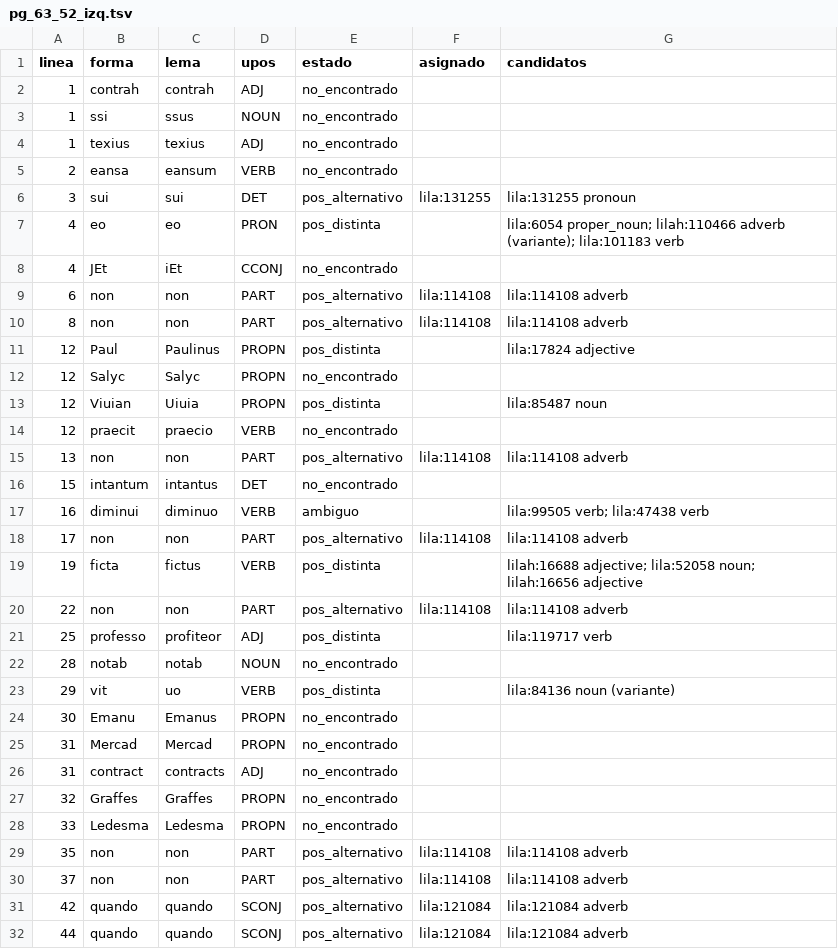
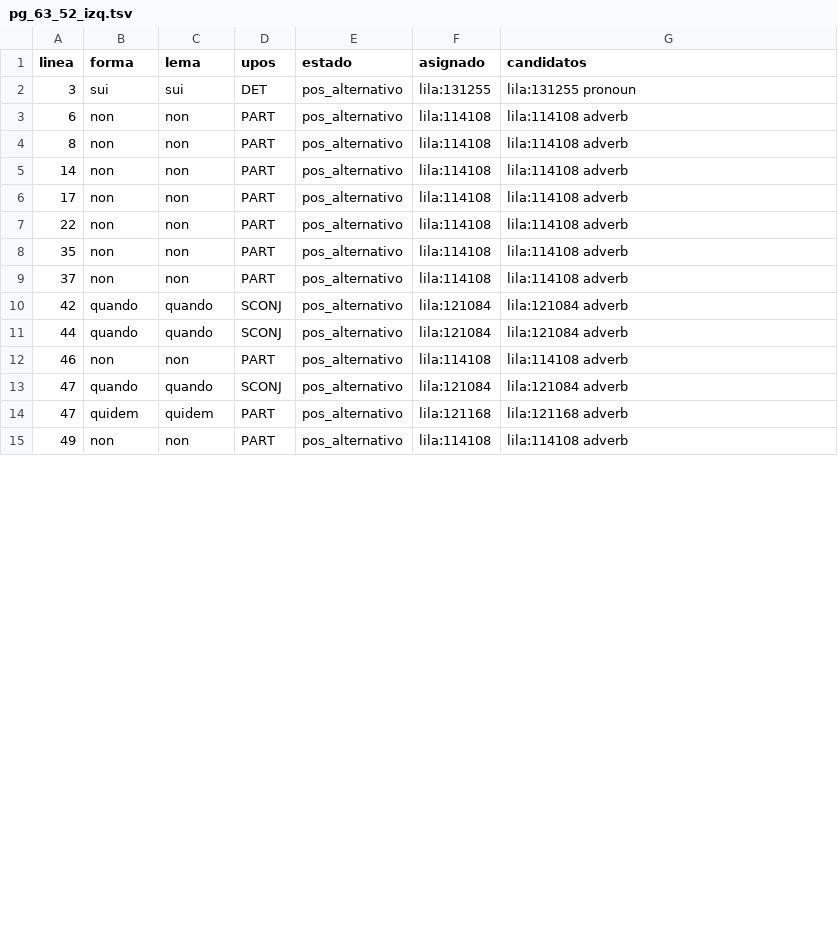
Before and after one commit to afvial/onate, a TSV file: lila/paginas/pg_63_52_izq.tsv, drawn as a sheet; only a part is shown; the shorter side is filled out with more unchanged rows; the diff covers the shown part only.

```diff
--- a/lila/paginas/pg_63_52_izq.tsv
+++ b/lila/paginas/pg_63_52_izq.tsv
@@ -1,29 +1,8 @@
 linea	forma	lema	upos	estado	asignado	candidatos
-1	contrah	contrah	ADJ	no_encontrado		
-1	ssi	ssus	NOUN	no_encontrado		
-1	texius	texius	ADJ	no_encontrado		
-2	eansa	eansum	VERB	no_encontrado		
 3	sui	sui	DET	pos_alternativo	lila:131255	lila:131255 pronoun
-4	eo	eo	PRON	pos_distinta		lila:6054 proper_noun; lilah:110466 adverb (variante); lila:101183 verb
-4	JEt	iEt	CCONJ	no_encontrado		
 6	non	non	PART	pos_alternativo	lila:114108	lila:114108 adverb
 8	non	non	PART	pos_alternativo	lila:114108	lila:114108 adverb
-12	Paul	Paulinus	PROPN	pos_distinta		lila:17824 adjective
-12	Salyc	Salyc	PROPN	no_encontrado		
-12	Viuian	Uiuia	PROPN	pos_distinta		lila:85487 noun
-12	praecit	praecio	VERB	no_encontrado		
-13	non	non	PART	pos_alternativo	lila:114108	lila:114108 adverb
-15	intantum	intantus	DET	no_encontrado		
-16	diminui	diminuo	VERB	ambiguo		lila:99505 verb; lila:47438 verb
+14	non	non	PART	pos_alternativo	lila:114108	lila:114108 adverb
 17	non	non	PART	pos_alternativo	lila:114108	lila:114108 adverb
-19	ficta	fictus	VERB	pos_distinta		lilah:16688 adjective; lila:52058 noun; lilah:16656 adjective
 22	non	non	PART	pos_alternativo	lila:114108	lila:114108 adverb
-25	professo	profiteor	ADJ	pos_distinta		lila:119717 verb
-28	notab	notab	NOUN	no_encontrado		
-29	vit	uo	VERB	pos_distinta		lila:84136 noun (variante)
-30	Emanu	Emanus	PROPN	no_encontrado		
-31	Mercad	Mercad	PROPN	no_encontrado		
-31	contract	contracts	ADJ	no_encontrado		
-32	Graffes	Graffes	PROPN	no_encontrado		
-33	Ledesma	Ledesma	PROPN	no_encontrado		
 35	non	non	PART	pos_alternativo	lila:114108	lila:114108 adverb
```
Also changed, not shown: 6 removed rows and 5 edited cells elsewhere in this file, lila/pendientes.tsv, 11 other files.
